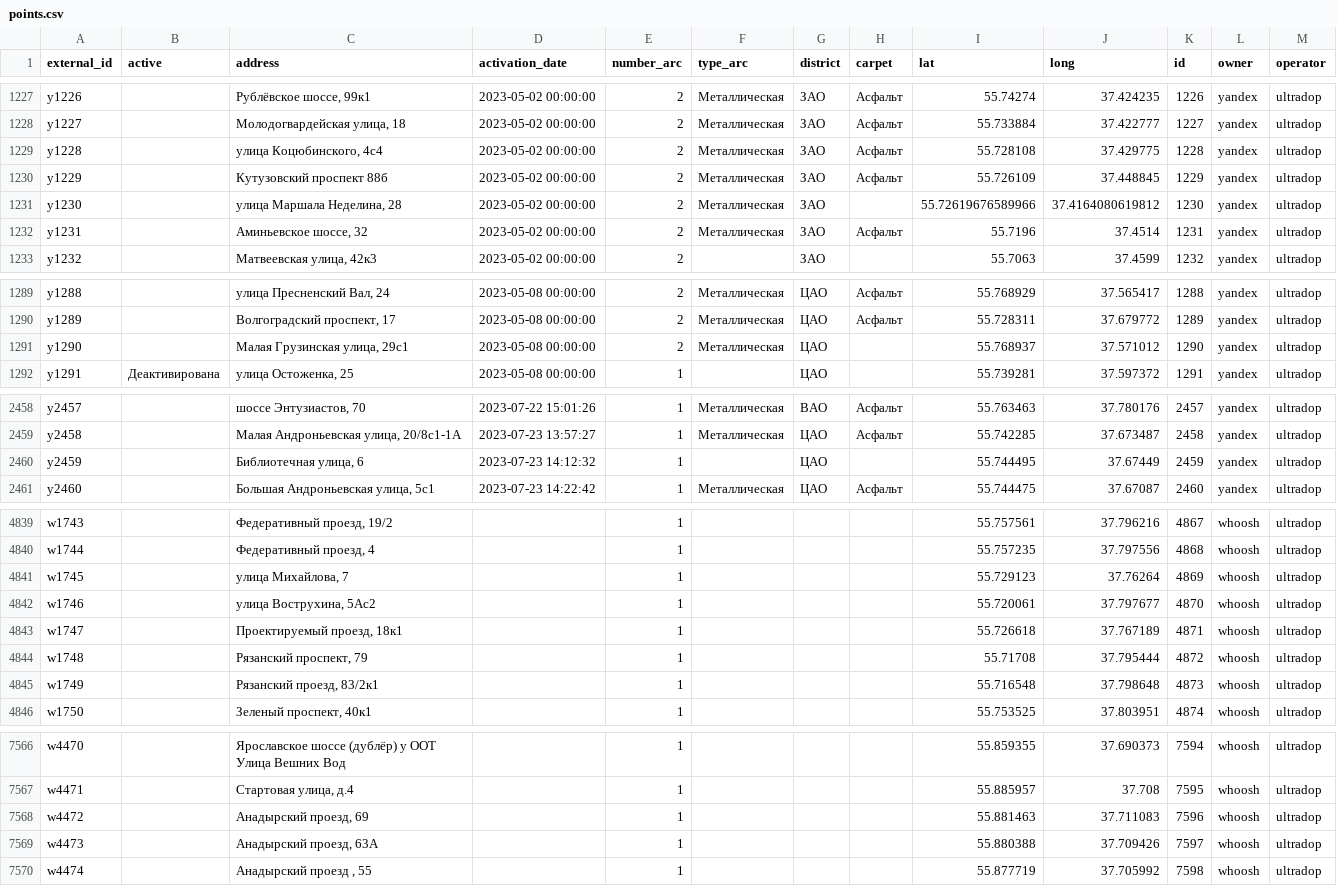
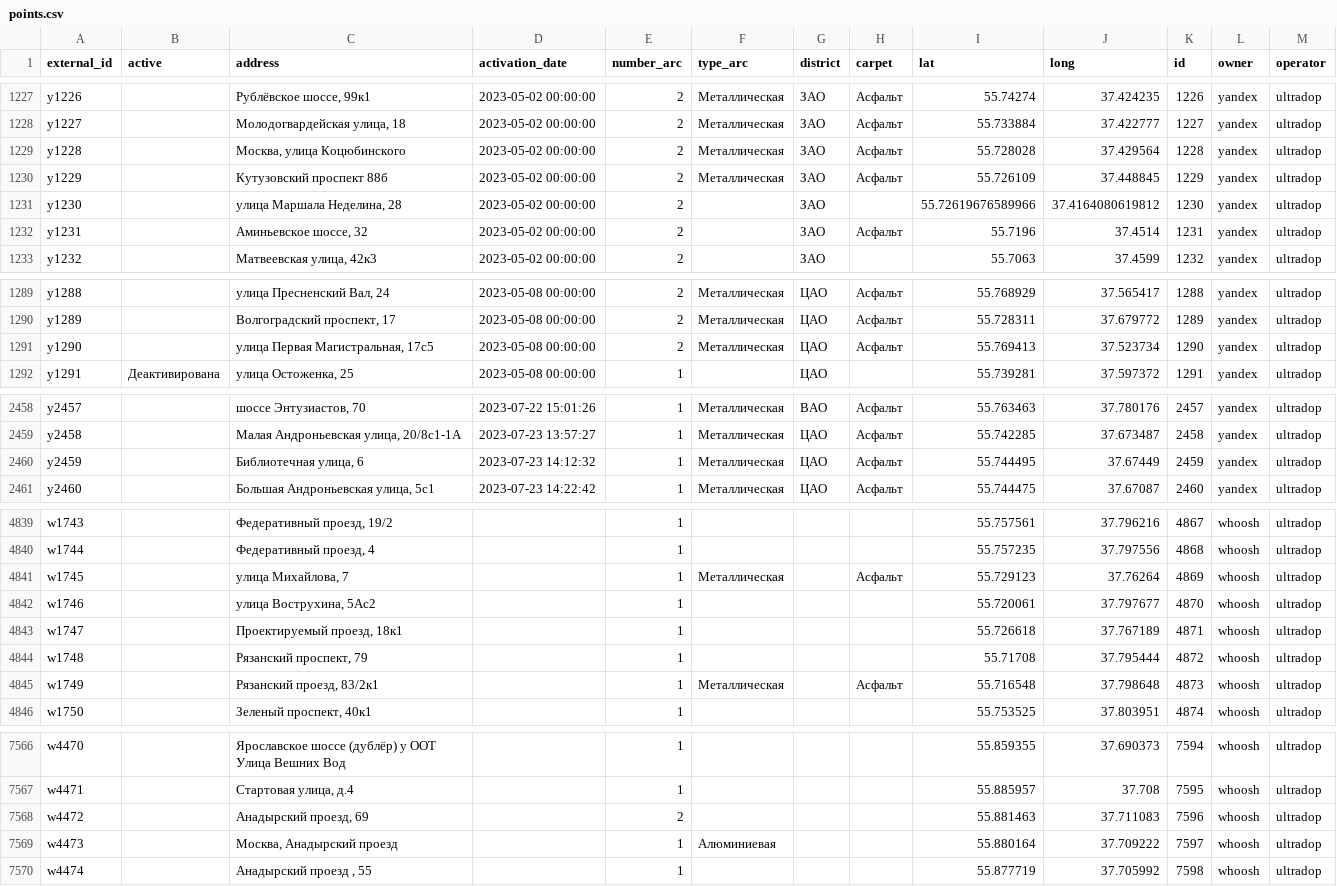
Before and after one commit to 4archon/fill_db, a CSV file: points.csv, drawn as a sheet; only a part is shown, gaps mark what is left out; the diff covers the shown part only.

```diff
--- a/points.csv
+++ b/points.csv
@@ -1228,6 +1228,6 @@ y1226,,"Рублёвское шоссе, 99к1",2023-05-02 00:00:00,2,Метал
 y1227,,"Молодогвардейская улица, 18",2023-05-02 00:00:00,2,Металлическая,ЗАО,Асфальт,55.733884,37.422777,1227,yandex,ultradop
-y1228,,"улица Коцюбинского, 4с4",2023-05-02 00:00:00,2,Металлическая,ЗАО,Асфальт,55.728108,37.429775,1228,yandex,ultradop
+y1228,,"Москва, улица Коцюбинского",2023-05-02 00:00:00,2,Металлическая,ЗАО,Асфальт,55.728028,37.429564,1228,yandex,ultradop
 y1229,,Кутузовский проспект 88б,2023-05-02 00:00:00,2,Металлическая,ЗАО,Асфальт,55.726109,37.448845,1229,yandex,ultradop
-y1230,,"улица Маршала Неделина, 28",2023-05-02 00:00:00,2,Металлическая,ЗАО,,55.72619676589966,37.4164080619812,1230,yandex,ultradop
-y1231,,"Аминьевское шоссе, 32",2023-05-02 00:00:00,2,Металлическая,ЗАО,Асфальт,55.7196,37.4514,1231,yandex,ultradop
+y1230,,"улица Маршала Неделина, 28",2023-05-02 00:00:00,2,,ЗАО,,55.72619676589966,37.4164080619812,1230,yandex,ultradop
+y1231,,"Аминьевское шоссе, 32",2023-05-02 00:00:00,2,,ЗАО,Асфальт,55.7196,37.4514,1231,yandex,ultradop
 y1232,,"Матвеевская улица, 42к3",2023-05-02 00:00:00,2,,ЗАО,,55.7063,37.4599,1232,yandex,ultradop
@@ -1290,3 +1290,3 @@ y1288,,"улица Пресненский Вал, 24",2023-05-08 00:00:00,2,Ме
 y1289,,"Волгоградский проспект, 17",2023-05-08 00:00:00,2,Металлическая,ЦАО,Асфальт,55.728311,37.679772,1289,yandex,ultradop
-y1290,,"Малая Грузинская улица, 29с1",2023-05-08 00:00:00,2,Металлическая,ЦАО,,55.768937,37.571012,1290,yandex,ultradop
+y1290,,"улица Первая Магистральная, 17с5",2023-05-08 00:00:00,2,Металлическая,ЦАО,Асфальт,55.769413,37.523734,1290,yandex,ultradop
 y1291,Деактивирована,"улица Остоженка, 25",2023-05-08 00:00:00,1,,ЦАО,,55.739281,37.597372,1291,yandex,ultradop
@@ -2459,3 +2459,3 @@ y2457,,"шоссе Энтузиастов, 70",2023-07-22 15:01:26,1,Метал
 y2458,,"Малая Андроньевская улица, 20/8с1-1А",2023-07-23 13:57:27,1,Металлическая,ЦАО,Асфальт,55.742285,37.673487,2458,yandex,ultradop
-y2459,,"Библиотечная улица, 6",2023-07-23 14:12:32,1,,ЦАО,,55.744495,37.67449,2459,yandex,ultradop
+y2459,,"Библиотечная улица, 6",2023-07-23 14:12:32,1,Металлическая,ЦАО,Асфальт,55.744495,37.67449,2459,yandex,ultradop
 y2460,,"Большая Андроньевская улица, 5с1",2023-07-23 14:22:42,1,Металлическая,ЦАО,Асфальт,55.744475,37.67087,2460,yandex,ultradop
@@ -4840,3 +4840,3 @@ w1743,,"Федеративный проезд, 19/2",,1,,,,55.757561,37.796216,4
 w1744,,"Федеративный проезд, 4",,1,,,,55.757235,37.797556,4868,whoosh,ultradop
-w1745,,"улица Михайлова, 7",,1,,,,55.729123,37.76264,4869,whoosh,ultradop
+w1745,,"улица Михайлова, 7",,1,Металлическая,,Асфальт,55.729123,37.76264,4869,whoosh,ultradop
 w1746,,"улица Вострухина, 5Ас2",,1,,,,55.720061,37.797677,4870,whoosh,ultradop
@@ -4844,3 +4844,3 @@ w1747,,"Проектируемый проезд, 18к1",,1,,,,55.726618,37.76718
 w1748,,"Рязанский проспект, 79",,1,,,,55.71708,37.795444,4872,whoosh,ultradop
-w1749,,"Рязанский проезд, 83/2к1",,1,,,,55.716548,37.798648,4873,whoosh,ultradop
+w1749,,"Рязанский проезд, 83/2к1",,1,Металлическая,,Асфальт,55.716548,37.798648,4873,whoosh,ultradop
 w1750,,"Зеленый проспект, 40к1",,1,,,,55.753525,37.803951,4874,whoosh,ultradop
@@ -7567,4 +7567,4 @@ w4470,,Ярославское шоссе (дублёр) у ООТ Улица В
 w4471,,"Стартовая улица, д.4",,1,,,,55.885957,37.708,7595,whoosh,ultradop
-w4472,,"Анадырский проезд, 69",,1,,,,55.881463,37.711083,7596,whoosh,ultradop
-w4473,,"Анадырский проезд, 63А",,1,,,,55.880388,37.709426,7597,whoosh,ultradop
+w4472,,"Анадырский проезд, 69",,2,,,,55.881463,37.711083,7596,whoosh,ultradop
+w4473,,"Москва, Анадырский проезд",,1,Алюминиевая,,,55.880164,37.709222,7597,whoosh,ultradop
 w4474,,"Анадырский проезд , 55",,1,,,,55.877719,37.705992,7598,whoosh,ultradop
```
Also changed, not shown: 2 added rows and 73 edited cells elsewhere in this file, users.csv.
